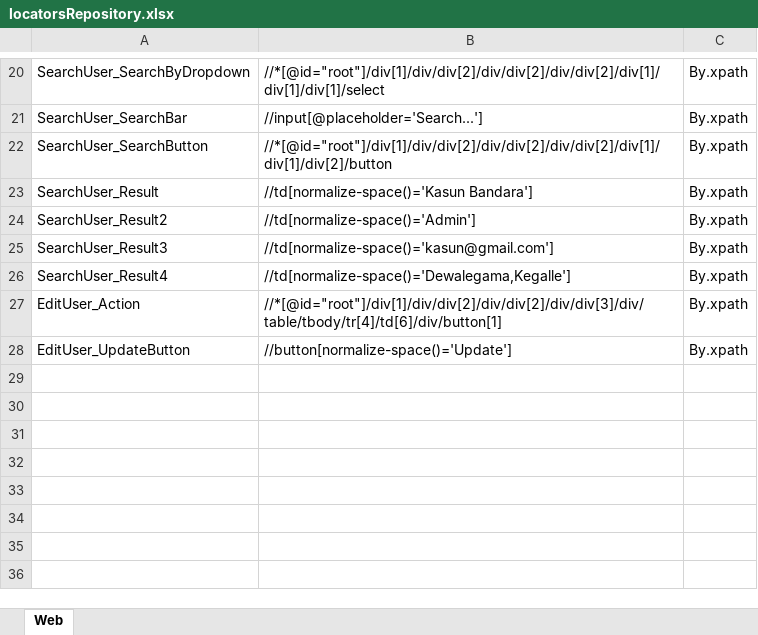
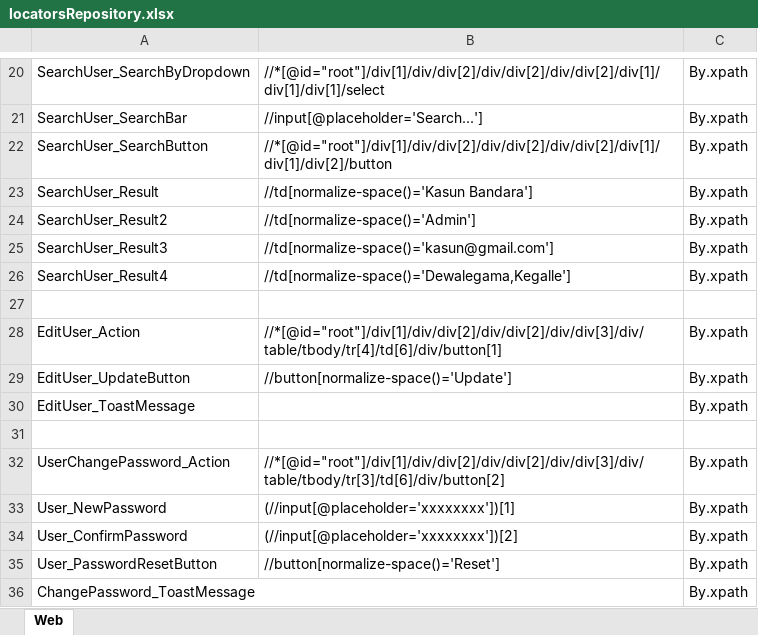
Before and after one commit to samindyauv/Order_Management_System_Automation, an Excel workbook: data/locatorsRepository.xlsx, sheet Web, drawn as a sheet; only a part is shown, gaps mark what is left out; values as stored, in another font and other column widths than the file's, no borders; the diff names each change by its address in the sheet, - before the commit and + after, or states it on an @@ line.

Commit message:
Change User Password Functionality

```diff
--- a/data/locatorsRepository.xlsx (sheet Web)
+++ b/data/locatorsRepository.xlsx (sheet Web)
+row 27: (empty)
+row 30: EditUser_ToastMessage |  | By.xpath
+row 31: (empty)
+row 32: UserChangePassword_Action | //*[@id="root"]/div[1]/div/div[2]/div/div[2]/div/div[3]/div/table/tbody/tr[3]/td[6]/div/button[2] | By.xpath
+row 33: User_NewPassword | (//input[@placeholder='xxxxxxxx'])[1] | By.xpath
+row 34: User_ConfirmPassword | (//input[@placeholder='xxxxxxxx'])[2] | By.xpath
+row 35: User_PasswordResetButton | //button[normalize-space()='Reset'] | By.xpath
+row 36: ChangePassword_ToastMessage |  | By.xpath
```
Also changed, not shown: 2 other files.
